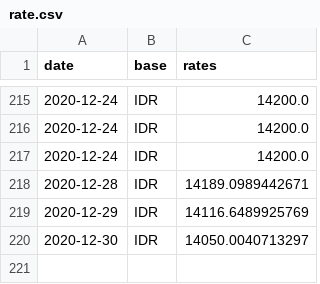
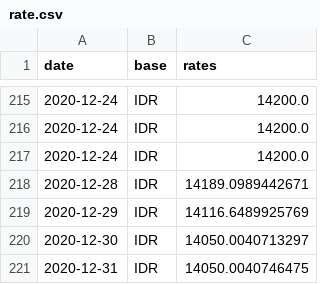
Before and after one commit to filiptronicek/euro-currency, a CSV file: data/IDR/rate.csv, drawn as a sheet; only a part is shown, gaps mark what is left out; the diff names each change by its address in the sheet, - before the commit and + after, or states it on an @@ line.

```diff
--- a/data/IDR/rate.csv
+++ b/data/IDR/rate.csv
+row 221: 2020-12-31 | IDR | 14050.0040746475
```
Also changed, not shown: data/CZK/rate.csv, data/HUF/rate.csv, 30 other files.
